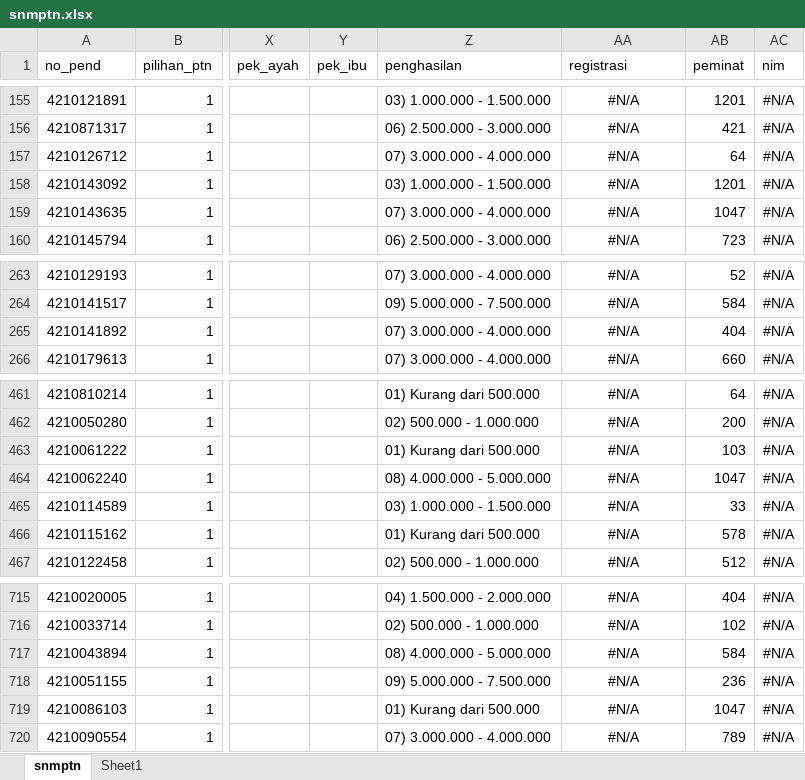
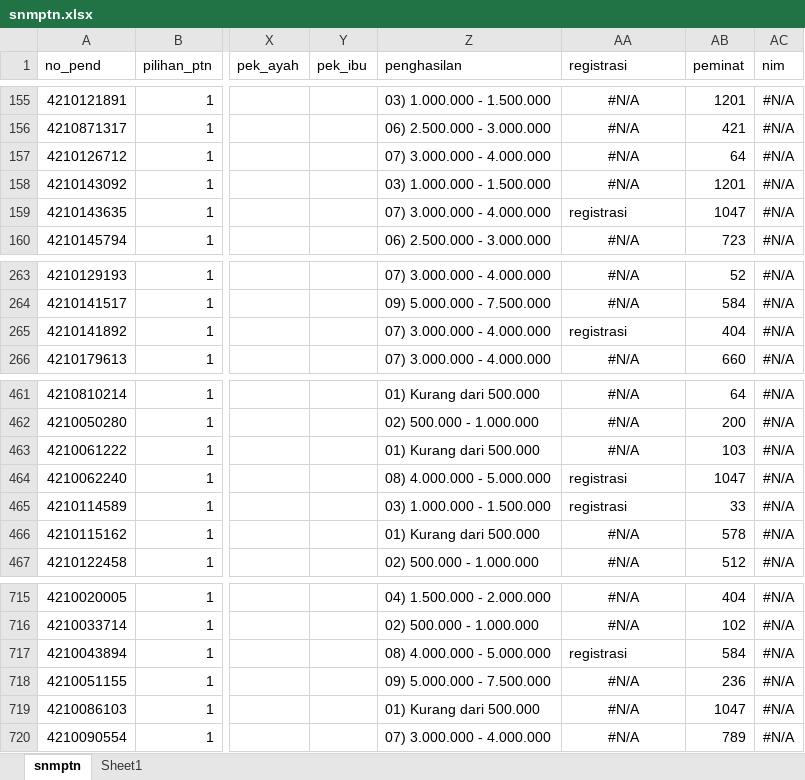
Before and after one commit to tirtareg/21snm, an Excel workbook: docs/snmptn.xlsx, sheet snmptn, drawn as a sheet; only a part is shown, gaps mark what is left out; values as stored, in another font and other column widths than the file's, no borders; the diff names each change by its address in the sheet, - before the commit and + after, or states it on an @@ line.

```diff
--- a/docs/snmptn.xlsx (sheet snmptn)
+++ b/docs/snmptn.xlsx (sheet snmptn)
-AA159 (registrasi): #N/A
+AA159 (registrasi): registrasi
-AA159 alignment: center
+AA159 alignment: left
-AA265 (registrasi): #N/A
+AA265 (registrasi): registrasi
-AA265 alignment: center
+AA265 alignment: left
-AA464:AA465 (registrasi): #N/A
+AA464:AA465 (registrasi): registrasi
-AA464:AA465 alignment: center
+AA464:AA465 alignment: left
-AA717 (registrasi): #N/A
+AA717 (registrasi): registrasi
-AA717 alignment: center
+AA717 alignment: left
```
Also changed, not shown: formulas that keep their value, snmptn.xlsx, 5 other files.
